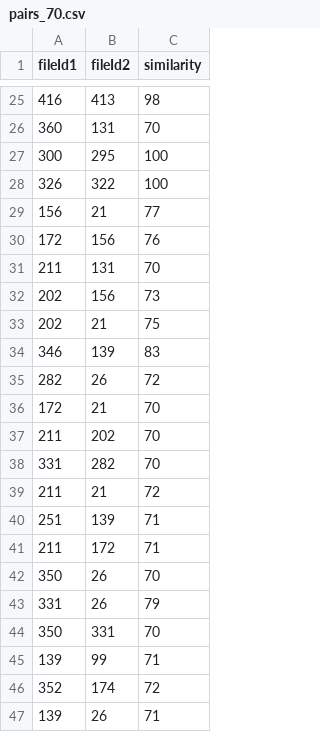
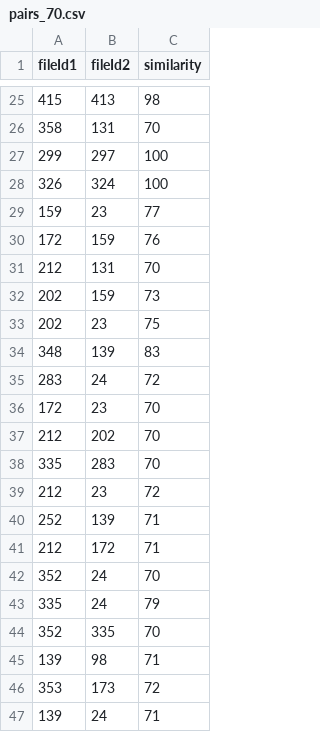
Before and after one commit to mdakram28/lc-admin, a CSV file: docs/contests/biweekly-contest-137_Q4/pairs/pairs_70.csv, drawn as a sheet; only a part is shown, gaps mark what is left out; the diff covers the shown part only.

Commit message:
sync

```diff
--- a/docs/contests/biweekly-contest-137_Q4/pairs/pairs_70.csv
+++ b/docs/contests/biweekly-contest-137_Q4/pairs/pairs_70.csv
@@ -25,23 +25,23 @@ fileId1,fileId2,similarity
-416,413,98
-360,131,70
-300,295,100
-326,322,100
-156,21,77
-172,156,76
-211,131,70
-202,156,73
-202,21,75
-346,139,83
-282,26,72
-172,21,70
-211,202,70
-331,282,70
-211,21,72
-251,139,71
-211,172,71
-350,26,70
-331,26,79
-350,331,70
-139,99,71
-352,174,72
-139,26,71
+415,413,98
+358,131,70
+299,297,100
+326,324,100
+159,23,77
+172,159,76
+212,131,70
+202,159,73
+202,23,75
+348,139,83
+283,24,72
+172,23,70
+212,202,70
+335,283,70
+212,23,72
+252,139,71
+212,172,71
+352,24,70
+335,24,79
+352,335,70
+139,98,71
+353,173,72
+139,24,71
```
Also changed, not shown: 14 added rows, 14 removed rows and 8 edited cells elsewhere in this file.
